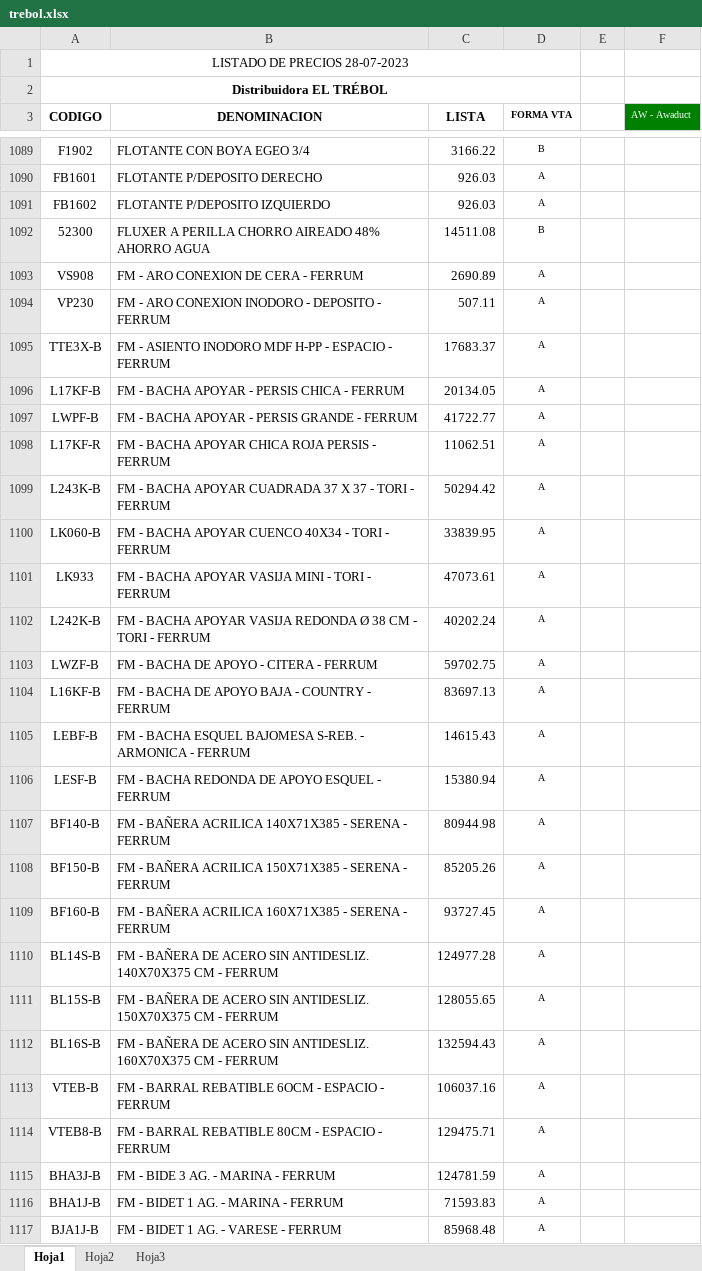
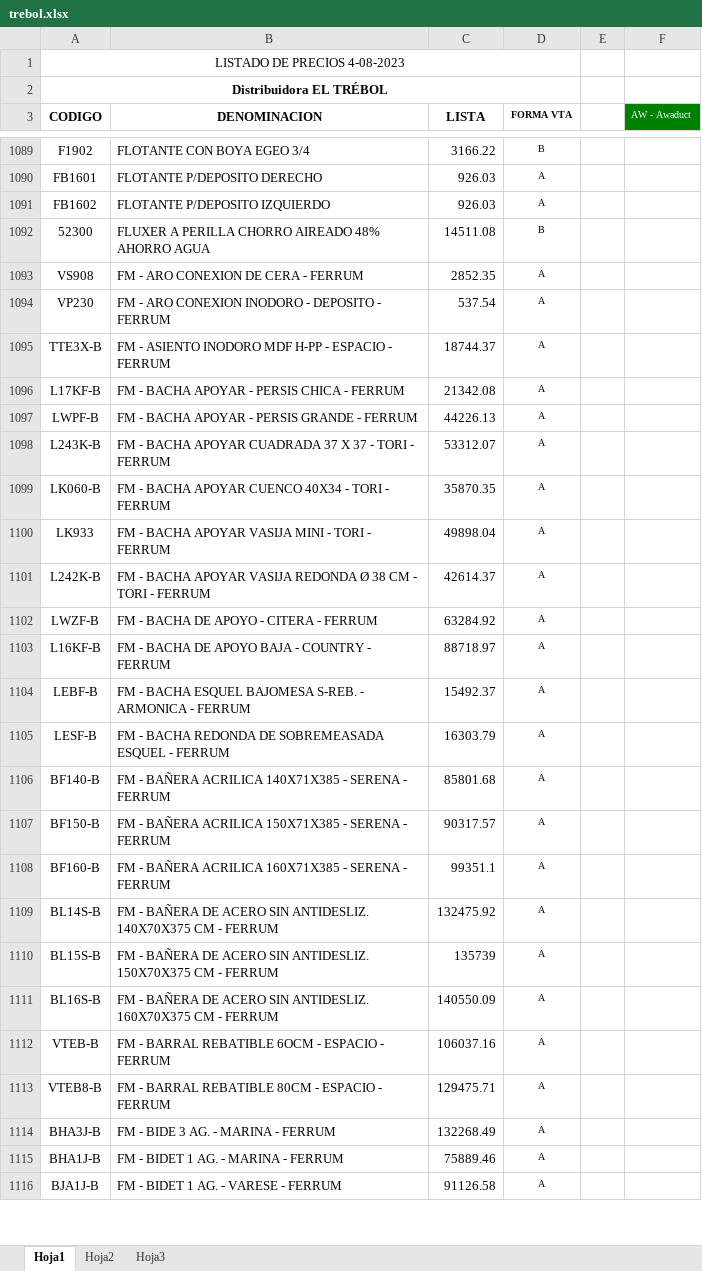
Before and after one commit to jerojimenez17/sanitarios-backend, an Excel workbook: excel-files/trebol.xlsx, sheet Hoja1, drawn as a sheet; only a part is shown, gaps mark what is left out; values as stored, in another font and other column widths than the file's, no borders; charts and pictures not drawn; removed rows and columns are numbered as before the commit, all else as after; the diff covers the shown part only; the diff names each change by its address in the sheet, - before the commit and + after, or states it on an @@ line.

Commit message:
change lists

```diff
--- a/excel-files/trebol.xlsx (sheet Hoja1)
+++ b/excel-files/trebol.xlsx (sheet Hoja1)
-A1 (CODIGO): LISTADO DE PRECIOS 28-07-2023
+A1 (CODIGO): LISTADO DE PRECIOS 4-08-2023
-C1093 (LISTA): 2690.89
+C1093 (LISTA): 2852.35
-C1094 (LISTA): 507.11
+C1094 (LISTA): 537.54
-C1095 (LISTA): 17683.37
+C1095 (LISTA): 18744.37
-C1096 (LISTA): 20134.05
+C1096 (LISTA): 21342.08
-C1097 (LISTA): 41722.77
+C1097 (LISTA): 44226.13
-row 1098: L17KF-R | FM - BACHA APOYAR CHICA ROJA PERSIS - FERRUM | 11062.51 | A
-C1098 (LISTA): 50294.42
+C1098 (LISTA): 53312.07
-C1099 (LISTA): 33839.95
+C1099 (LISTA): 35870.35
-C1100 (LISTA): 47073.61
+C1100 (LISTA): 49898.04
-C1101 (LISTA): 40202.24
+C1101 (LISTA): 42614.37
-C1102 (LISTA): 59702.75
+C1102 (LISTA): 63284.92
-C1103 (LISTA): 83697.13
+C1103 (LISTA): 88718.97
-C1104 (LISTA): 14615.43
+C1104 (LISTA): 15492.37
-B1105 (DENOMINACION): …REDONDA DE APOYO ESQUEL -…
+B1105 (DENOMINACION): …REDONDA DE SOBREMEASADA ESQUEL -…
-C1105 (LISTA): 15380.94
+C1105 (LISTA): 16303.79
-C1106 (LISTA): 80944.98
+C1106 (LISTA): 85801.68
-C1107 (LISTA): 85205.26
+C1107 (LISTA): 90317.57
-C1108 (LISTA): 93727.45
+C1108 (LISTA): 99351.1
-C1109 (LISTA): 124977.28
+C1109 (LISTA): 132475.92
-C1110 (LISTA): 128055.65
+C1110 (LISTA): 135739
-C1111 (LISTA): 132594.43
+C1111 (LISTA): 140550.09
-C1114 (LISTA): 124781.59
+C1114 (LISTA): 132268.49
-C1115 (LISTA): 71593.83
+C1115 (LISTA): 75889.46
-C1116 (LISTA): 85968.48
+C1116 (LISTA): 91126.58
```
Also changed, not shown: 6 added rows and 677 edited cells elsewhere in this sheet, charts or pictures, excel-files/fg.xlsx, excel-files/foxs.xlsx, 1 other file.
